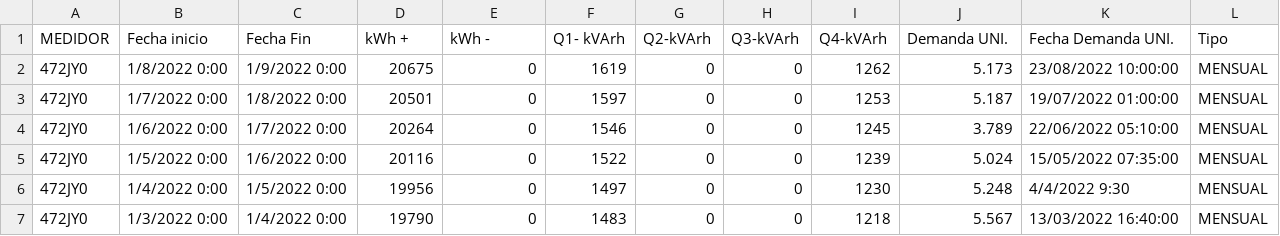
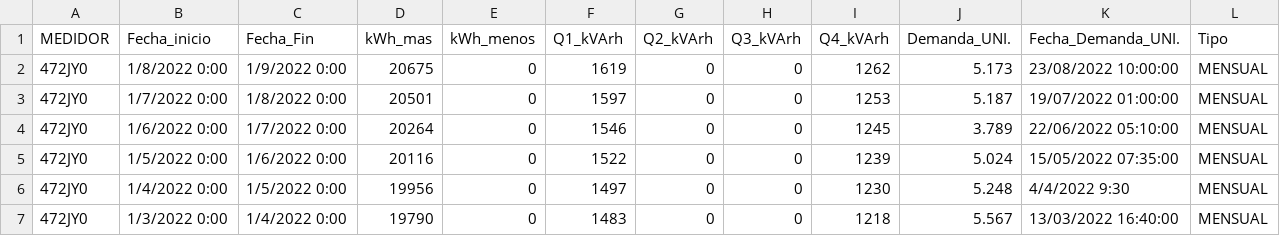
Before and after one commit to dgncfe21/testGeoJsonv1, a CSV file: test.csv, drawn as a sheet; only a part is shown.

Commit message:
Update test.csv

```diff
--- a/test.csv
+++ b/test.csv
@@ -1,2 +1,2 @@
-MEDIDOR,Fecha inicio,Fecha Fin,kWh +,kWh -,Q1- kVArh,Q2-kVArh,Q3-kVArh,Q4-kVArh,Demanda UNI.,Fecha Demanda UNI.,Tipo
+MEDIDOR,Fecha_inicio,Fecha_Fin,kWh_mas,kWh_menos,Q1_kVArh,Q2_kVArh,Q3_kVArh,Q4_kVArh,Demanda_UNI.,Fecha_Demanda_UNI.,Tipo
 472JY0,1/8/2022 0:00,1/9/2022 0:00,20675,0,1619,0,0,1262,5.173,23/08/2022 10:00:00,MENSUAL
```
